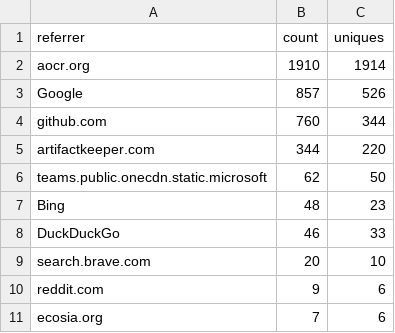
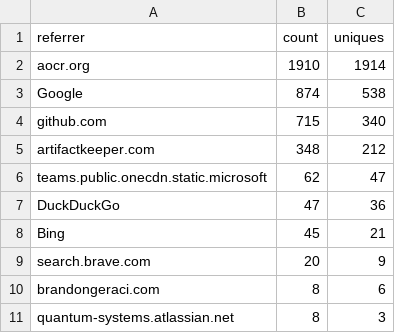
Before and after one commit to artifact-keeper/stats, a CSV file: data/artifact-keeper/traffic_referrers.csv, drawn as a sheet.

```diff
--- a/data/artifact-keeper/traffic_referrers.csv
+++ b/data/artifact-keeper/traffic_referrers.csv
@@ -2,10 +2,10 @@ referrer,count,uniques
 aocr.org,1910,1914
-Google,857,526
-github.com,760,344
-artifactkeeper.com,344,220
-teams.public.onecdn.static.microsoft,62,50
-Bing,48,23
-DuckDuckGo,46,33
-search.brave.com,20,10
-reddit.com,9,6
-ecosia.org,7,6
+Google,874,538
+github.com,715,340
+artifactkeeper.com,348,212
+teams.public.onecdn.static.microsoft,62,47
+DuckDuckGo,47,36
+Bing,45,21
+search.brave.com,20,9
+brandongeraci.com,8,6
+quantum-systems.atlassian.net,8,3
```
Also changed, not shown: data/artifact-keeper/cf_get_artifactkeeper_com.csv, data/artifact-keeper/cf_zone_daily.csv, 28 other files.
